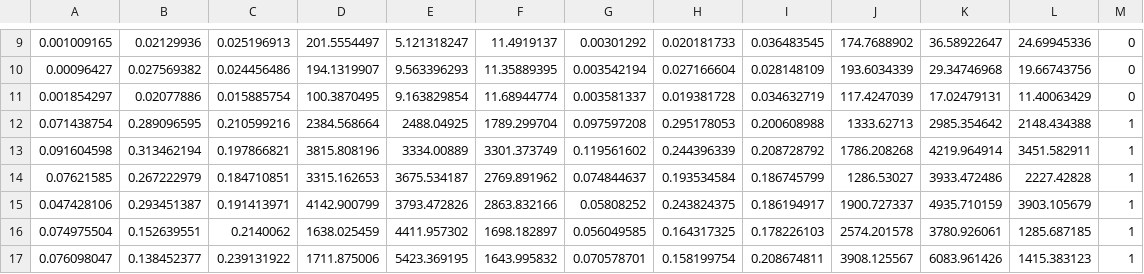
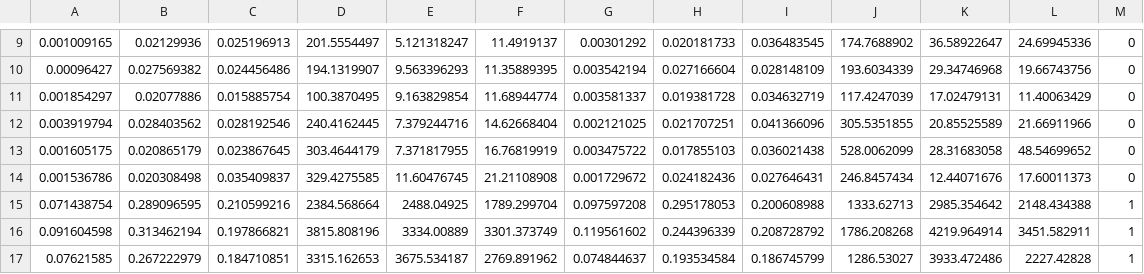
Before and after one commit to SmartGymGlovesFYDP/smart-gloves-backend, a CSV file: backend/All.csv, drawn as a sheet; only a part is shown, gaps mark what is left out; the shorter side is filled out with more unchanged rows.

```diff
--- a/backend/All.csv
+++ b/backend/All.csv
@@ -11,2 +11,5 @@
 0.001854297,0.02077886,0.015885754,100.3870495,9.163829854,11.68944774,0.003581337,0.019381728,0.034632719,117.4247039,17.02479131,11.40063429,0
+0.003919794,0.028403562,0.028192546,240.4162445,7.379244716,14.62668404,0.002121025,0.021707251,0.041366096,305.5351855,20.85525589,21.66911966,0
+0.001605175,0.020865179,0.023867645,303.4644179,7.371817955,16.76819919,0.003475722,0.017855103,0.036021438,528.0062099,28.31683058,48.54699652,0
+0.001536786,0.020308498,0.035409837,329.4275585,11.60476745,21.21108908,0.001729672,0.024182436,0.027646431,246.8457434,12.44071676,17.60011373,0
 0.071438754,0.289096595,0.210599216,2384.568664,2488.04925,1789.299704,0.097597208,0.295178053,0.200608988,1333.62713,2985.354642,2148.434388,1
```
Also changed, not shown: backend/Data_Processing_Algorithm/Data/All/All.csv, backend/Data_Processing_Algorithm/Data/Bench/output_bench_press - v2.csv, 14 other files.
